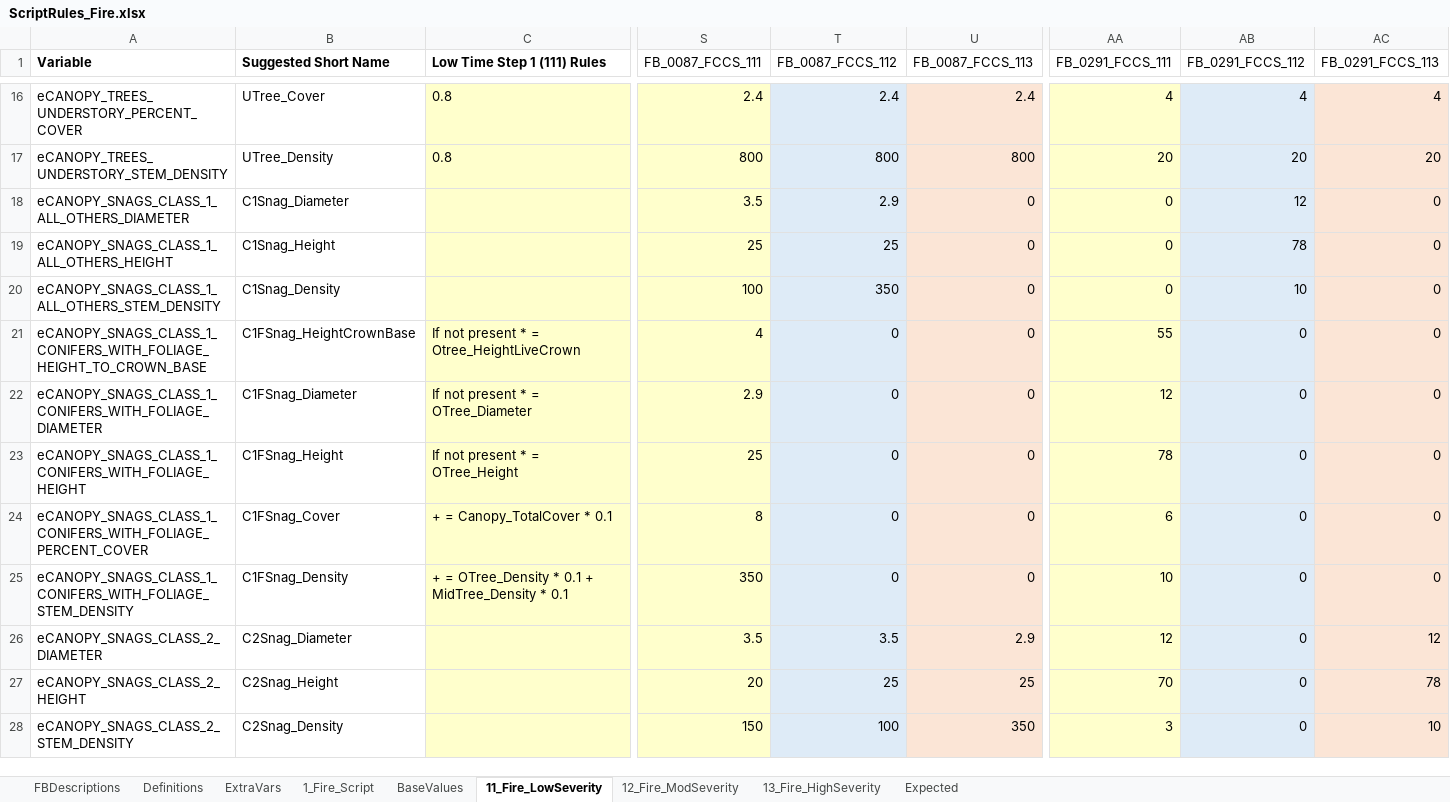
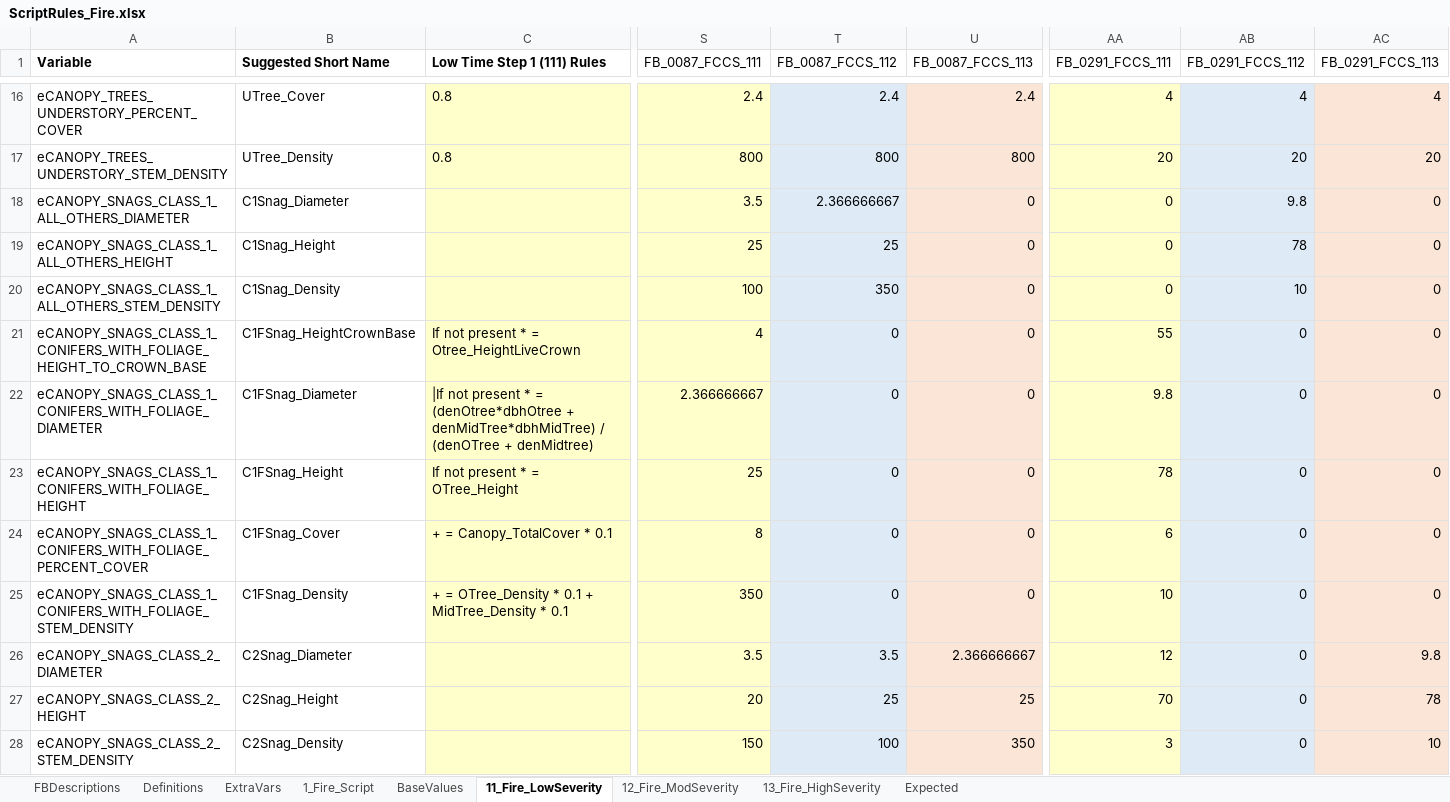
Before and after one commit to pnwairfire/fera-landfiredisturbance, an Excel workbook: specifications/1_Fire/ScriptRules_Fire.xlsx, sheet 11_Fire_LowSeverity, drawn as a sheet; only a part is shown, gaps mark what is left out; values as stored, in another font and other column widths than the file's, no borders; the diff names each change by its address in the sheet, - before the commit and + after, or states it on an @@ line.

Commit message:
Changed the post-fire and post-insect rules for Snag Class 1 Foliage diameter calcs

```diff
--- a/specifications/1_Fire/ScriptRules_Fire.xlsx (sheet 11_Fire_LowSeverity)
+++ b/specifications/1_Fire/ScriptRules_Fire.xlsx (sheet 11_Fire_LowSeverity)
-T18 (FB_0087_FCCS_112): 2.9
+T18 (FB_0087_FCCS_112): 2.366666667
-AB18 (FB_0291_FCCS_112): 12
+AB18 (FB_0291_FCCS_112): 9.8
-C22 (Low Time Step 1 (111) Rules): If not present * = OTree_Diameter
+C22 (Low Time Step 1 (111) Rules): |If not present * = (denOtree*dbhOtree + denMidTree*dbhMidTree) / (denOTree + denMidtree)
-S22 (FB_0087_FCCS_111): 2.9
+S22 (FB_0087_FCCS_111): 2.366666667
-AA22 (FB_0291_FCCS_111): 12
+AA22 (FB_0291_FCCS_111): 9.8
-U26 (FB_0087_FCCS_113): 2.9
+U26 (FB_0087_FCCS_113): 2.366666667
-AC26 (FB_0291_FCCS_113): 12
+AC26 (FB_0291_FCCS_113): 9.8
```
Also changed, not shown: sheet Expected, sheet 12_Fire_ModSeverity, sheet 13_Fire_HighSeverity, sheet 1_Fire_Script, formulas that keep their value, specifications/5_Insects/ScriptRules_Insects.xlsx.
